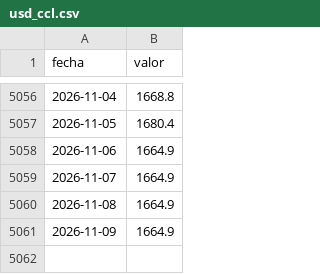
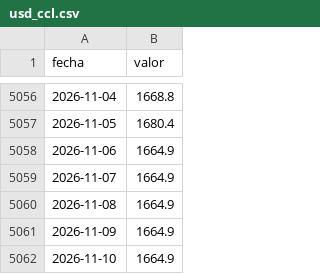
Before and after one commit to elibman36/dolarizacion, a CSV file: data/series/usd_ccl.csv, drawn as a sheet; only a part is shown, gaps mark what is left out; the diff names each change by its address in the sheet, - before the commit and + after, or states it on an @@ line.

```diff
--- a/data/series/usd_ccl.csv
+++ b/data/series/usd_ccl.csv
+row 5062: 2026-11-10 | 1664.9
```
Also changed, not shown: data/series/riesgo_pais.csv, data/series/usd_blue.csv, 14 other files.
